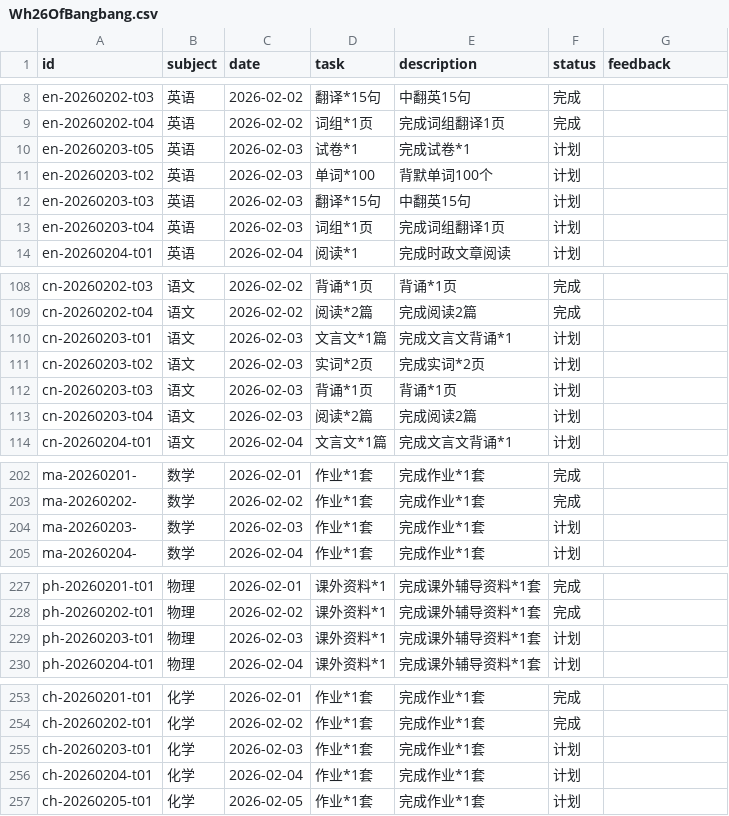
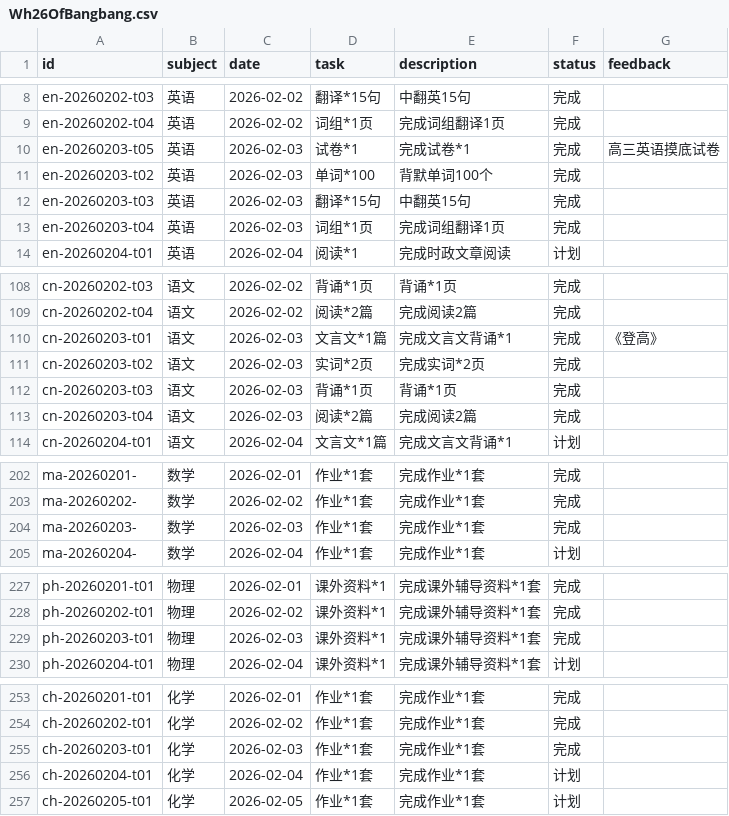
Before and after one commit to zsh-rc/zsh-rc.github.io, a CSV file: _data/projects/Wh26OfBangbang.csv, drawn as a sheet; only a part is shown, gaps mark what is left out.

Commit message:
Update Wh26OfBangbang.csv

```diff
--- a/_data/projects/Wh26OfBangbang.csv
+++ b/_data/projects/Wh26OfBangbang.csv
@@ -9,6 +9,6 @@ en-20260202-t03,英语,2026-02-02,翻译*15句,中翻英15句,完成,
 en-20260202-t04,英语,2026-02-02,词组*1页,完成词组翻译1页,完成,
-en-20260203-t05,英语,2026-02-03,试卷*1,完成试卷*1,计划,
-en-20260203-t02,英语,2026-02-03,单词*100,背默单词100个,计划,
-en-20260203-t03,英语,2026-02-03,翻译*15句,中翻英15句,计划,
-en-20260203-t04,英语,2026-02-03,词组*1页,完成词组翻译1页,计划,
+en-20260203-t05,英语,2026-02-03,试卷*1,完成试卷*1,完成,高三英语摸底试卷
+en-20260203-t02,英语,2026-02-03,单词*100,背默单词100个,完成,
+en-20260203-t03,英语,2026-02-03,翻译*15句,中翻英15句,完成,
+en-20260203-t04,英语,2026-02-03,词组*1页,完成词组翻译1页,完成,
 en-20260204-t01,英语,2026-02-04,阅读*1,完成时政文章阅读,计划,
@@ -109,6 +109,6 @@ cn-20260202-t03,语文,2026-02-02,背诵*1页,背诵*1页,完成,
 cn-20260202-t04,语文,2026-02-02,阅读*2篇,完成阅读2篇,完成,
-cn-20260203-t01,语文,2026-02-03,文言文*1篇,完成文言文背诵*1,计划,
-cn-20260203-t02,语文,2026-02-03,实词*2页,完成实词*2页,计划,
-cn-20260203-t03,语文,2026-02-03,背诵*1页,背诵*1页,计划,
-cn-20260203-t04,语文,2026-02-03,阅读*2篇,完成阅读2篇,计划,
+cn-20260203-t01,语文,2026-02-03,文言文*1篇,完成文言文背诵*1,完成,《登高》
+cn-20260203-t02,语文,2026-02-03,实词*2页,完成实词*2页,完成,
+cn-20260203-t03,语文,2026-02-03,背诵*1页,背诵*1页,完成,
+cn-20260203-t04,语文,2026-02-03,阅读*2篇,完成阅读2篇,完成,
 cn-20260204-t01,语文,2026-02-04,文言文*1篇,完成文言文背诵*1,计划,
@@ -203,3 +203,3 @@ ma-20260201-,数学,2026-02-01,作业*1套,完成作业*1套,完成,
 ma-20260202-,数学,2026-02-02,作业*1套,完成作业*1套,完成,
-ma-20260203-,数学,2026-02-03,作业*1套,完成作业*1套,计划,
+ma-20260203-,数学,2026-02-03,作业*1套,完成作业*1套,完成,
 ma-20260204-,数学,2026-02-04,作业*1套,完成作业*1套,计划,
@@ -228,3 +228,3 @@ ph-20260201-t01,物理,2026-02-01,课外资料*1,完成课外辅导资料*1套,
 ph-20260202-t01,物理,2026-02-02,课外资料*1,完成课外辅导资料*1套,完成,
-ph-20260203-t01,物理,2026-02-03,课外资料*1,完成课外辅导资料*1套,计划,
+ph-20260203-t01,物理,2026-02-03,课外资料*1,完成课外辅导资料*1套,完成,
 ph-20260204-t01,物理,2026-02-04,课外资料*1,完成课外辅导资料*1套,计划,
@@ -254,3 +254,3 @@ ch-20260201-t01,化学,2026-02-01,作业*1套,完成作业*1套,完成,
 ch-20260202-t01,化学,2026-02-02,作业*1套,完成作业*1套,完成,
-ch-20260203-t01,化学,2026-02-03,作业*1套,完成作业*1套,计划,
+ch-20260203-t01,化学,2026-02-03,作业*1套,完成作业*1套,完成,
 ch-20260204-t01,化学,2026-02-04,作业*1套,完成作业*1套,计划,
```
